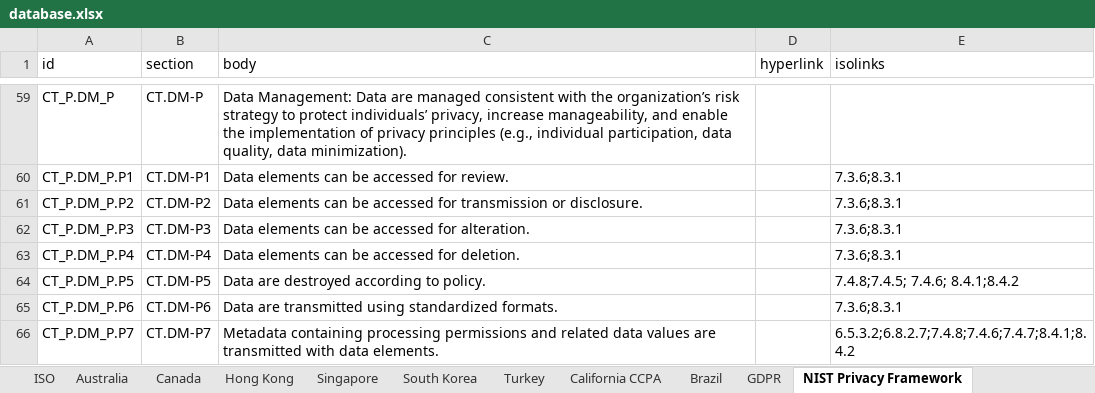
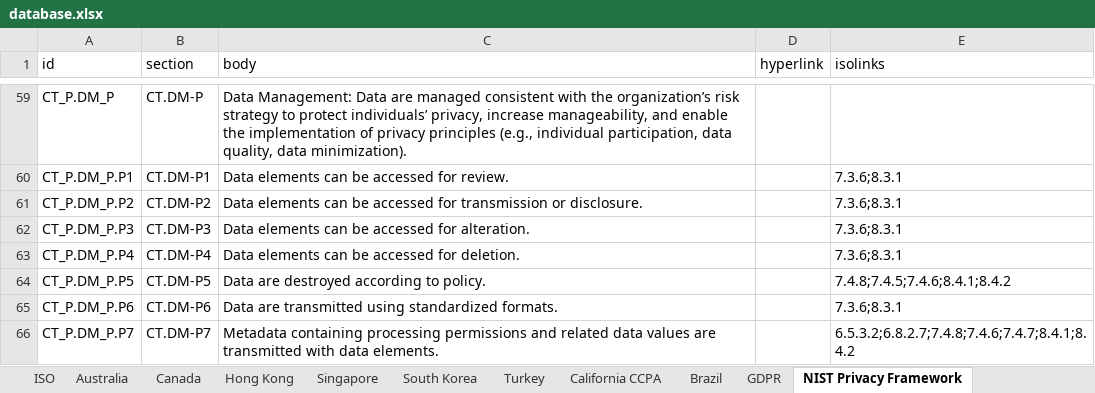
Before and after one commit to microsoft/data-protection-mapping-project, an Excel workbook: src/assets/database.xlsx, sheet NIST Privacy Framework, drawn as a sheet; only a part is shown, gaps mark what is left out; values as stored, in another font and other column widths than the file's, no borders; the diff names each change by its address in the sheet, - before the commit and + after, or states it on an @@ line.

Commit message:
remove spacing in NIST mapping

```diff
--- a/src/assets/database.xlsx (sheet NIST Privacy Framework)
+++ b/src/assets/database.xlsx (sheet NIST Privacy Framework)
-E64 (isolinks): 7.4.8;7.4.5; 7.4.6; 8.4.1;8.4.2
+E64 (isolinks): 7.4.8;7.4.5;7.4.6;8.4.1;8.4.2
```
